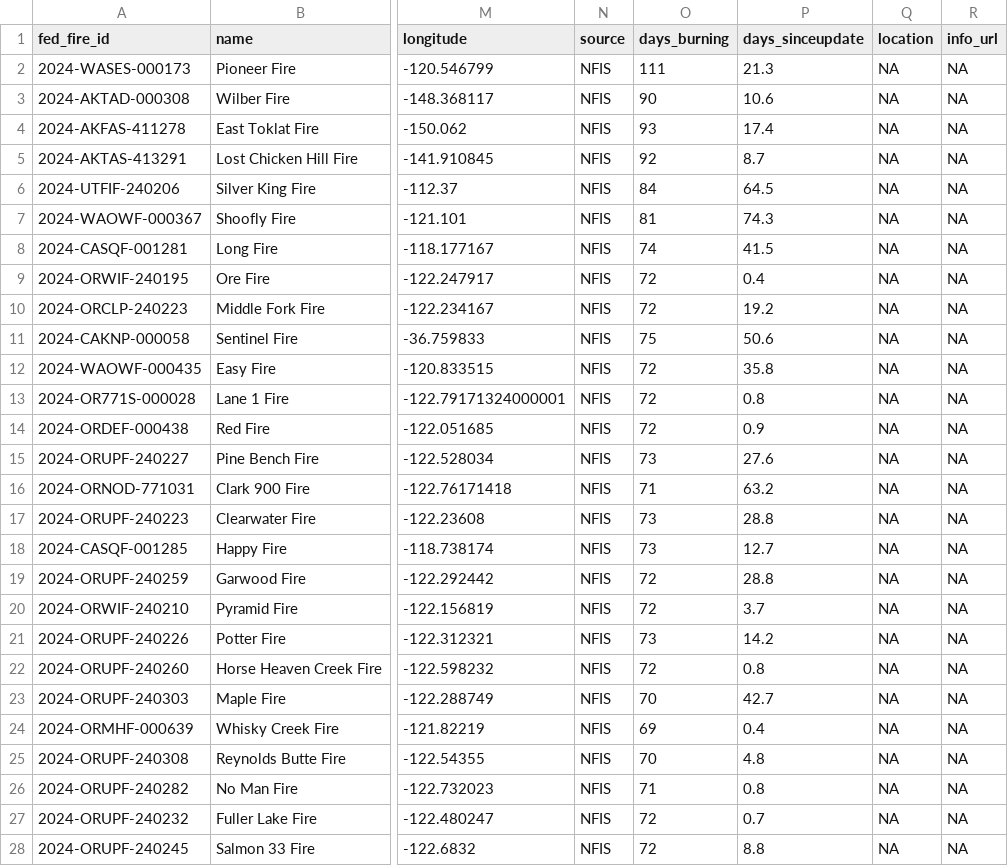
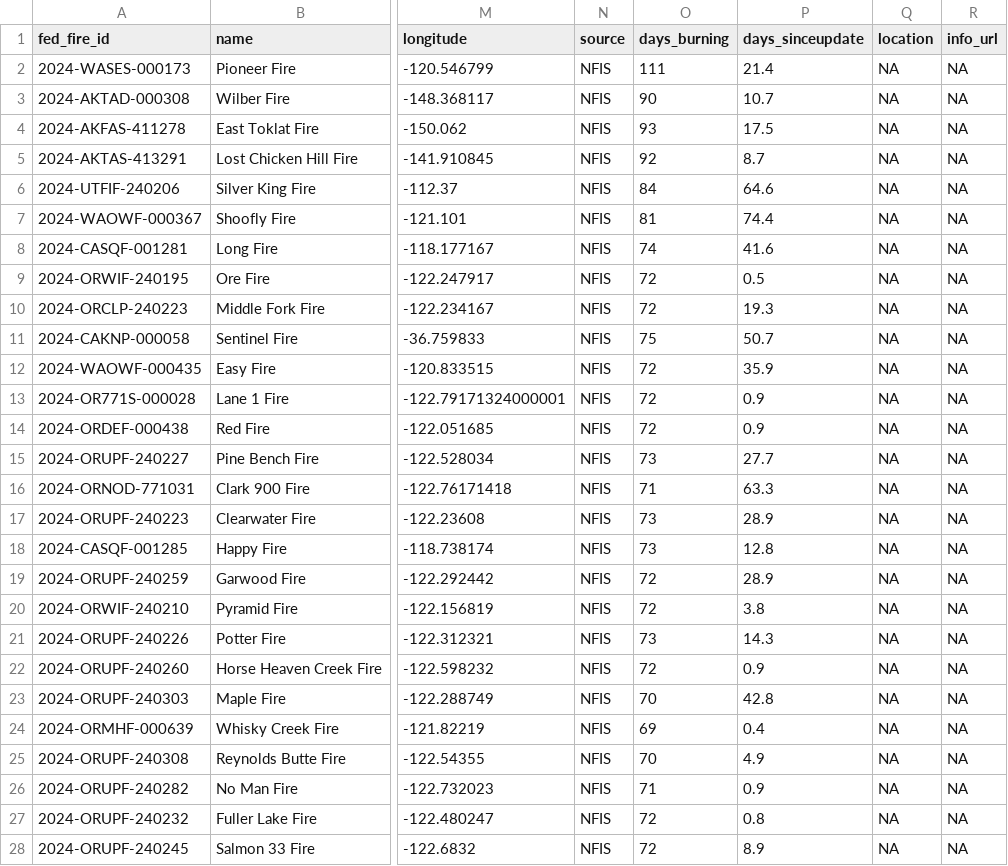
Before and after one commit to cbs-news-data/wildfire_watch, a CSV file: data/wildfires_save.csv, drawn as a sheet; only a part is shown, gaps mark what is left out; the diff covers the shown part only; the diff names each change by its address in the sheet, - before the commit and + after, or states it on an @@ line.

Commit message:
Wildfires data updated!

```diff
--- a/data/wildfires_save.csv
+++ b/data/wildfires_save.csv
-P2 (days_sinceupdate): 21.3
+P2 (days_sinceupdate): 21.4
-P3 (days_sinceupdate): 10.6
+P3 (days_sinceupdate): 10.7
-P4 (days_sinceupdate): 17.4
+P4 (days_sinceupdate): 17.5
-P6 (days_sinceupdate): 64.5
+P6 (days_sinceupdate): 64.6
-P7 (days_sinceupdate): 74.3
+P7 (days_sinceupdate): 74.4
-P8 (days_sinceupdate): 41.5
+P8 (days_sinceupdate): 41.6
-P9 (days_sinceupdate): 0.4
+P9 (days_sinceupdate): 0.5
-P10 (days_sinceupdate): 19.2
+P10 (days_sinceupdate): 19.3
-P11 (days_sinceupdate): 50.6
+P11 (days_sinceupdate): 50.7
-P12 (days_sinceupdate): 35.8
+P12 (days_sinceupdate): 35.9
-P13 (days_sinceupdate): 0.8
+P13 (days_sinceupdate): 0.9
-P15 (days_sinceupdate): 27.6
+P15 (days_sinceupdate): 27.7
-P16 (days_sinceupdate): 63.2
+P16 (days_sinceupdate): 63.3
-P17 (days_sinceupdate): 28.8
+P17 (days_sinceupdate): 28.9
-P18 (days_sinceupdate): 12.7
+P18 (days_sinceupdate): 12.8
-P19 (days_sinceupdate): 28.8
+P19 (days_sinceupdate): 28.9
-P20 (days_sinceupdate): 3.7
+P20 (days_sinceupdate): 3.8
-P21 (days_sinceupdate): 14.2
+P21 (days_sinceupdate): 14.3
-P22 (days_sinceupdate): 0.8
+P22 (days_sinceupdate): 0.9
-P23 (days_sinceupdate): 42.7
+P23 (days_sinceupdate): 42.8
-P25 (days_sinceupdate): 4.8
+P25 (days_sinceupdate): 4.9
-P26 (days_sinceupdate): 0.8
+P26 (days_sinceupdate): 0.9
-P27 (days_sinceupdate): 0.7
+P27 (days_sinceupdate): 0.8
-P28 (days_sinceupdate): 8.8
+P28 (days_sinceupdate): 8.9
```
Also changed, not shown: 142 edited cells elsewhere in this file, data/wildfires_datawrapper_save.csv, 3 other files.
